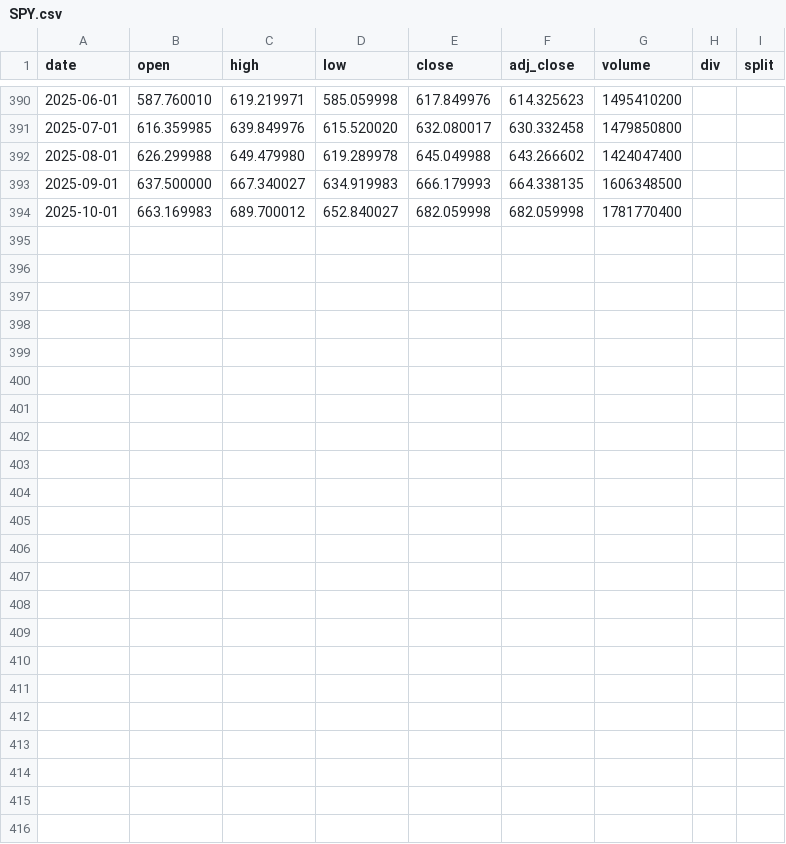
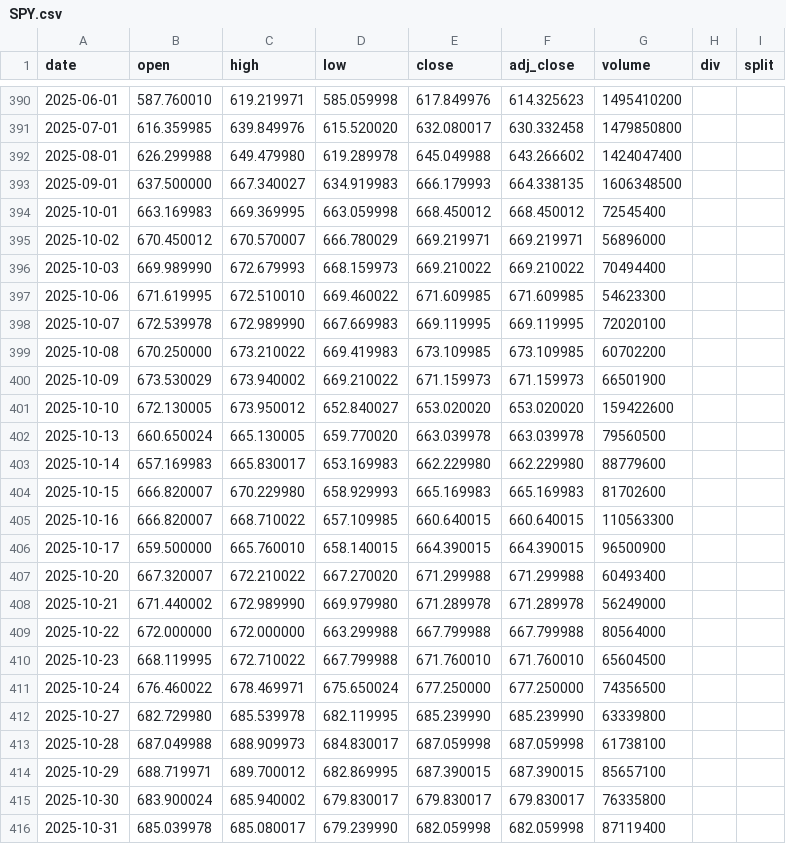
Before and after one commit to theinvestlog-creator/tools-jules, a CSV file: data/store/tickers/SPY.csv, drawn as a sheet; only a part is shown, gaps mark what is left out.

```diff
--- a/data/store/tickers/SPY.csv
+++ b/data/store/tickers/SPY.csv
@@ -393,2 +393,24 @@ date,open,high,low,close,adj_close,volume,div,split
 2025-09-01,637.500000,667.340027,634.919983,666.179993,664.338135,1606348500,,
-2025-10-01,663.169983,689.700012,652.840027,682.059998,682.059998,1781770400,,
+2025-10-01,663.169983,669.369995,663.059998,668.450012,668.450012,72545400,,
+2025-10-02,670.450012,670.570007,666.780029,669.219971,669.219971,56896000,,
+2025-10-03,669.989990,672.679993,668.159973,669.210022,669.210022,70494400,,
+2025-10-06,671.619995,672.510010,669.460022,671.609985,671.609985,54623300,,
+2025-10-07,672.539978,672.989990,667.669983,669.119995,669.119995,72020100,,
+2025-10-08,670.250000,673.210022,669.419983,673.109985,673.109985,60702200,,
+2025-10-09,673.530029,673.940002,669.210022,671.159973,671.159973,66501900,,
+2025-10-10,672.130005,673.950012,652.840027,653.020020,653.020020,159422600,,
+2025-10-13,660.650024,665.130005,659.770020,663.039978,663.039978,79560500,,
+2025-10-14,657.169983,665.830017,653.169983,662.229980,662.229980,88779600,,
+2025-10-15,666.820007,670.229980,658.929993,665.169983,665.169983,81702600,,
+2025-10-16,666.820007,668.710022,657.109985,660.640015,660.640015,110563300,,
+2025-10-17,659.500000,665.760010,658.140015,664.390015,664.390015,96500900,,
+2025-10-20,667.320007,672.210022,667.270020,671.299988,671.299988,60493400,,
+2025-10-21,671.440002,672.989990,669.979980,671.289978,671.289978,56249000,,
+2025-10-22,672.000000,672.000000,663.299988,667.799988,667.799988,80564000,,
+2025-10-23,668.119995,672.710022,667.799988,671.760010,671.760010,65604500,,
+2025-10-24,676.460022,678.469971,675.650024,677.250000,677.250000,74356500,,
+2025-10-27,682.729980,685.539978,682.119995,685.239990,685.239990,63339800,,
+2025-10-28,687.049988,688.909973,684.830017,687.059998,687.059998,61738100,,
+2025-10-29,688.719971,689.700012,682.869995,687.390015,687.390015,85657100,,
+2025-10-30,683.900024,685.940002,679.830017,679.830017,679.830017,76335800,,
+2025-10-31,685.039978,685.080017,679.239990,682.059998,682.059998,87119400,,
```
Also changed, not shown: data/store/tickers/ACWX.csv, data/store/tickers/RSP.csv, 8 other files.
